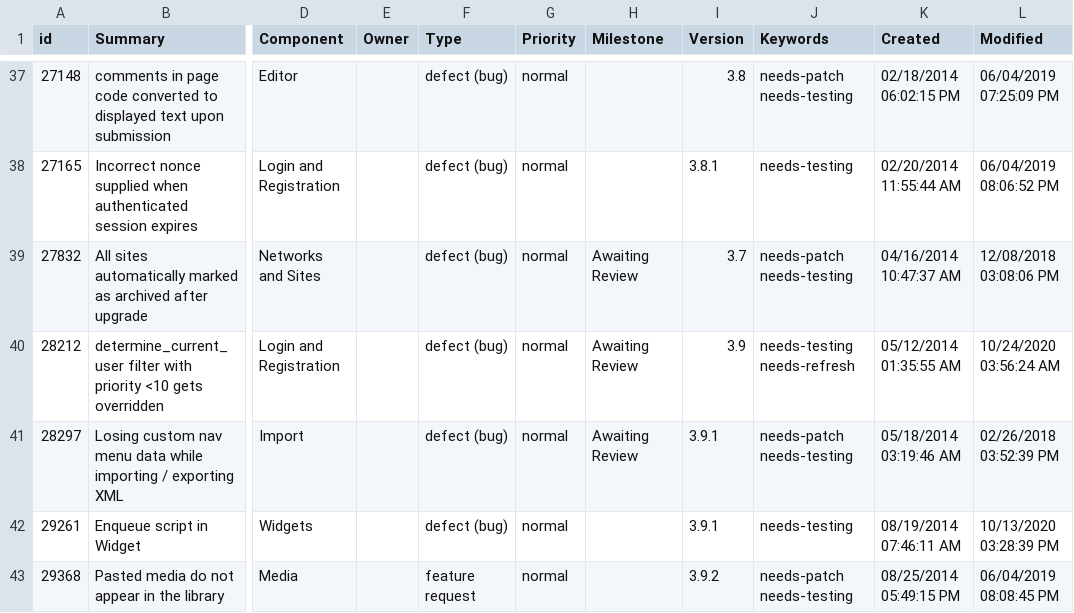
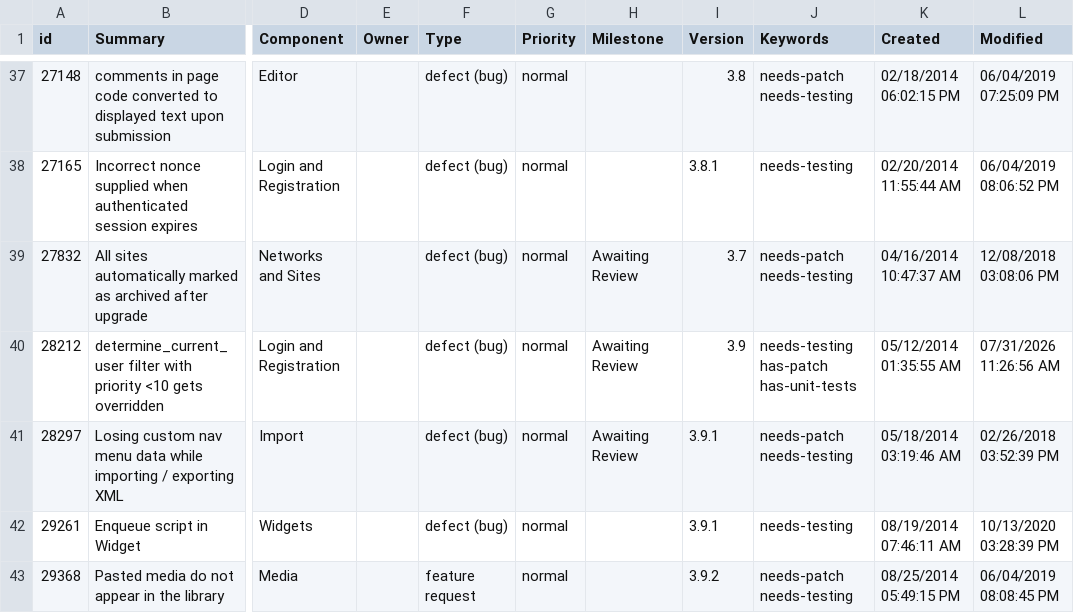
Before and after one commit to jamesbregenzer/wp-core-radar, a CSV file: data/raw/manual/2026-07-31/general_needs_testing.csv, drawn as a sheet; only a part is shown, gaps mark what is left out; the diff names each change by its address in the sheet, - before the commit and + after, or states it on an @@ line.

Commit message:
Update radar data

```diff
--- a/data/raw/manual/2026-07-31/general_needs_testing.csv
+++ b/data/raw/manual/2026-07-31/general_needs_testing.csv
-J40 (Keywords): needs-testing needs-refresh
+J40 (Keywords): needs-testing has-patch has-unit-tests
-L40 (Modified): 10/24/2020 03:56:24 AM
+L40 (Modified): 07/31/2026 11:26:56 AM
```
Also changed, not shown: 5 other files.
